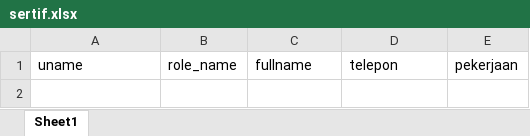
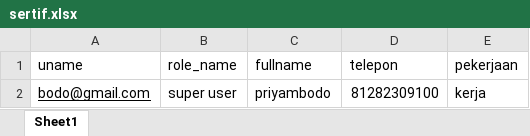
Before and after one commit to maspriyambodo/sertifikasiku, an Excel workbook: assets/media/sertif.xlsx, sheet Sheet1, drawn as a sheet; values as stored, in another font and other column widths than the file's, no borders; the diff names each change by its address in the sheet, - before the commit and + after, or states it on an @@ line.

Commit message:
add example import user

```diff
--- a/assets/media/sertif.xlsx (sheet Sheet1)
+++ b/assets/media/sertif.xlsx (sheet Sheet1)
+row 2: bodo@gmail.com | super user | priyambodo | 81282309100 | kerja
```
